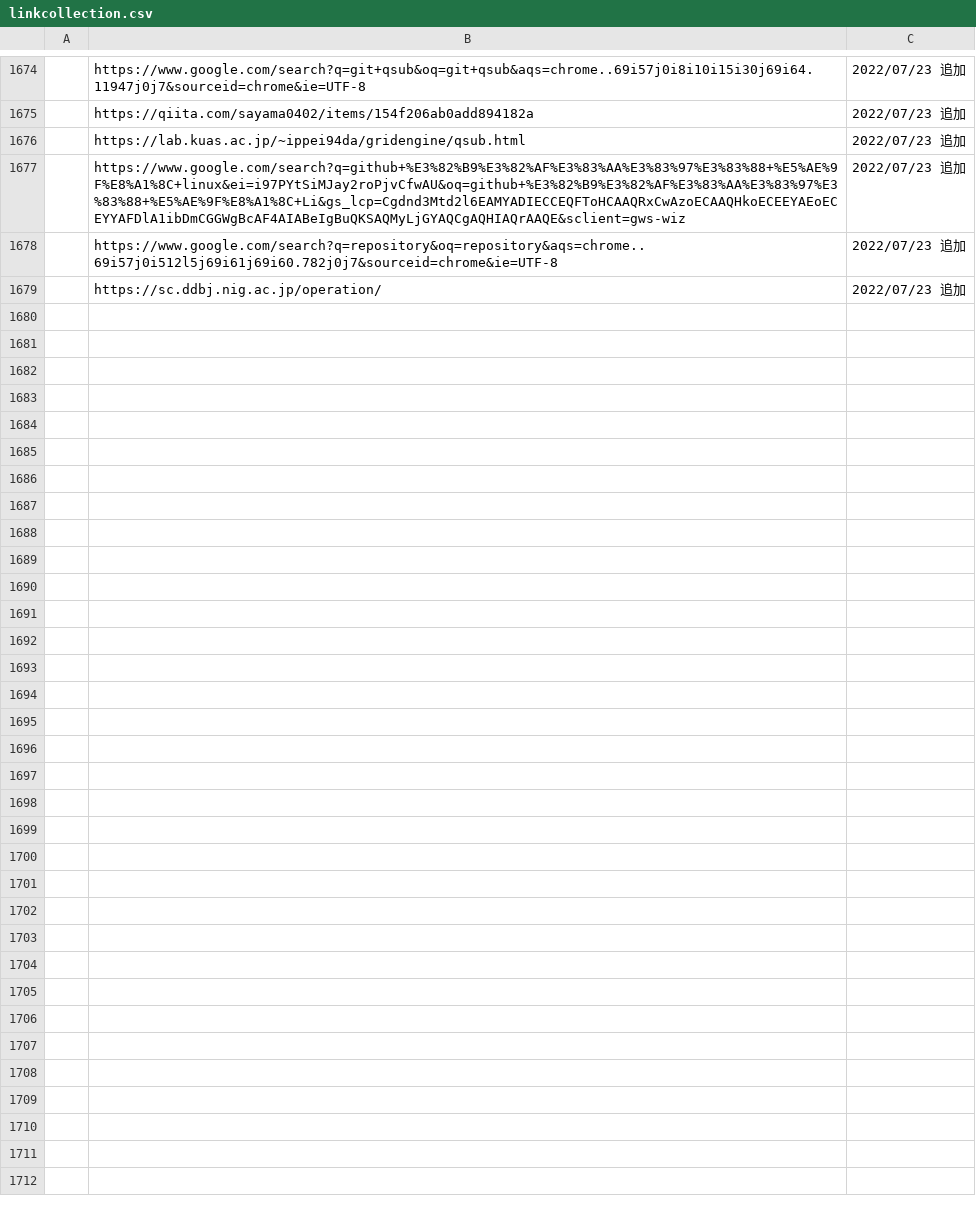
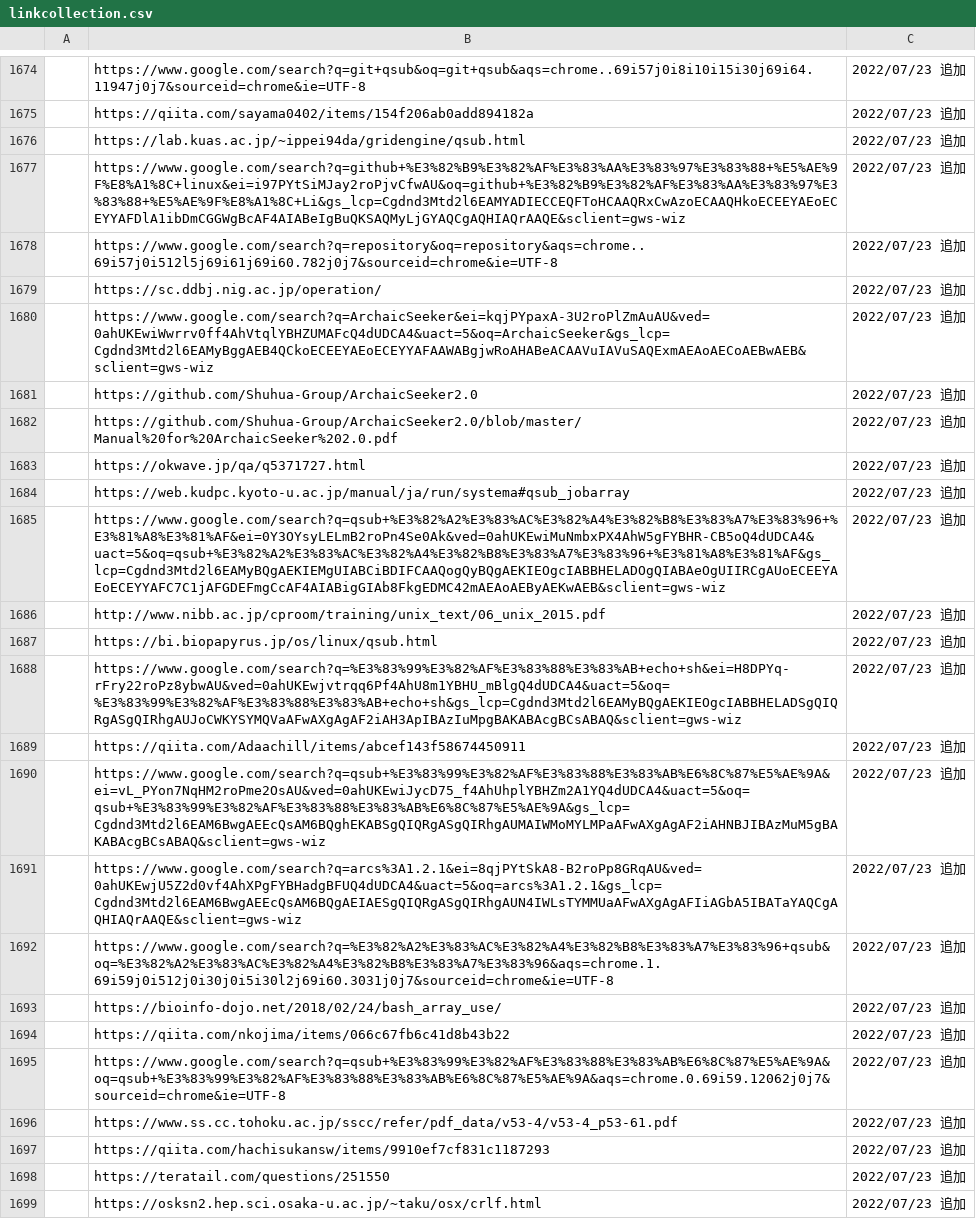
Before and after one commit to hmiwa30/demo, a CSV file: demodir/linkcollection.csv, drawn as a sheet; only a part is shown, gaps mark what is left out; the diff covers the shown part only; the diff names each change by its address in the sheet, - before the commit and + after, or states it on an @@ line.

Commit message:
[update] 2022/07/23 linkcollection.csv

```diff
--- a/demodir/linkcollection.csv
+++ b/demodir/linkcollection.csv
+row 1680:  | https://www.google.com/search?q=ArchaicSeeker&ei=kqjPYpaxA-3U2roPlZmAuAU&ved=0ahUKEwiWwrrv0ff4AhVtqlYBHZUMAFcQ4dUDCA4&uact=5&oq=ArchaicSeeker&gs_lcp=Cgdnd3Mtd2l6EAMyBggAEB4QCkoECEEYAEoECEYYAFAAWABgjwRoAHABeACAAVuIAVuSAQExmAEAoAECoAEBwAEB&sclient=gws-wiz | 2022/07/23 追加
+row 1681:  | https://github.com/Shuhua-Group/ArchaicSeeker2.0 | 2022/07/23 追加
+row 1682:  | https://github.com/Shuhua-Group/ArchaicSeeker2.0/blob/master/Manual%20for%20ArchaicSeeker%202.0.pdf | 2022/07/23 追加
+row 1683:  | https://okwave.jp/qa/q5371727.html | 2022/07/23 追加
+row 1684:  | https://web.kudpc.kyoto-u.ac.jp/manual/ja/run/systema#qsub_jobarray | 2022/07/23 追加
+row 1685:  | https://www.google.com/search?q=qsub+%E3%82%A2%E3%83%AC%E3%82%A4%E3%82%B8%E3%83%A7%E3%83%96+%E3%81%A8%E3%81%AF&ei=0Y3OYsyLELmB2roPn4Se0Ak&ved=0ahUKEwiMuNmbxPX4AhW5gFYBHR-CB5oQ4dUDCA4&uact=5&oq=qsub+%E3%82%A2%E3%83%AC%E3%82%A4%E3%82%B8%E3%83%A7%E3%83%96+%E3%81%A8%E3%81%AF&gs_lcp=Cgdnd3Mtd2l6EAMyBQgAEKIEMgUIABCiBDIFCAAQogQyBQgAEKIEOgcIABBHELADOgQIABAeOgUIIRCgAUoECEEYAEoECEYYAFC7C1jAFGDEFmgCcAF4AIABigGIAb8FkgEDMC42mAEAoAEByAEKwAEB&sclient=gws-wiz | 2022/07/23 追加
+row 1686:  | http://www.nibb.ac.jp/cproom/training/unix_text/06_unix_2015.pdf | 2022/07/23 追加
+row 1687:  | https://bi.biopapyrus.jp/os/linux/qsub.html | 2022/07/23 追加
+row 1688:  | https://www.google.com/search?q=%E3%83%99%E3%82%AF%E3%83%88%E3%83%AB+echo+sh&ei=H8DPYq-rFry22roPz8ybwAU&ved=0ahUKEwjvtrqq6Pf4AhU8m1YBHU_mBlgQ4dUDCA4&uact=5&oq=%E3%83%99%E3%82%AF%E3%83%88%E3%83%AB+echo+sh&gs_lcp=Cgdnd3Mtd2l6EAMyBQgAEKIEOgcIABBHELADSgQIQRgASgQIRhgAUJoCWKYSYMQVaAFwAXgAgAF2iAH3ApIBAzIuMpgBAKABAcgBCsABAQ&sclient=gws-wiz | 2022/07/23 追加
+row 1689:  | https://qiita.com/Adaachill/items/abcef143f58674450911 | 2022/07/23 追加
+row 1690:  | https://www.google.com/search?q=qsub+%E3%83%99%E3%82%AF%E3%83%88%E3%83%AB%E6%8C%87%E5%AE%9A&ei=vL_PYon7NqHM2roPme2OsAU&ved=0ahUKEwiJycD75_f4AhUhplYBHZm2A1YQ4dUDCA4&uact=5&oq=qsub+%E3%83%99%E3%82%AF%E3%83%88%E3%83%AB%E6%8C%87%E5%AE%9A&gs_lcp=Cgdnd3Mtd2l6EAM6BwgAEEcQsAM6BQghEKABSgQIQRgASgQIRhgAUMAIWMoMYLMPaAFwAXgAgAF2iAHNBJIBAzMuM5gBAKABAcgBCsABAQ&sclient=gws-wiz | 2022/07/23 追加
+row 1691:  | https://www.google.com/search?q=arcs%3A1.2.1&ei=8qjPYtSkA8-B2roPp8GRqAU&ved=0ahUKEwjU5Z2d0vf4AhXPgFYBHadgBFUQ4dUDCA4&uact=5&oq=arcs%3A1.2.1&gs_lcp=Cgdnd3Mtd2l6EAM6BwgAEEcQsAM6BQgAEIAESgQIQRgASgQIRhgAUN4IWLsTYMMUaAFwAXgAgAFIiAGbA5IBATaYAQCgAQHIAQrAAQE&sclient=gws-wiz | 2022/07/23 追加
+row 1692:  | https://www.google.com/search?q=%E3%82%A2%E3%83%AC%E3%82%A4%E3%82%B8%E3%83%A7%E3%83%96+qsub&oq=%E3%82%A2%E3%83%AC%E3%82%A4%E3%82%B8%E3%83%A7%E3%83%96&aqs=chrome.1.69i59j0i512j0i30j0i5i30l2j69i60.3031j0j7&sourceid=chrome&ie=UTF-8 | 2022/07/23 追加
+row 1693:  | https://bioinfo-dojo.net/2018/02/24/bash_array_use/ | 2022/07/23 追加
+row 1694:  | https://qiita.com/nkojima/items/066c67fb6c41d8b43b22 | 2022/07/23 追加
+row 1695:  | https://www.google.com/search?q=qsub+%E3%83%99%E3%82%AF%E3%83%88%E3%83%AB%E6%8C%87%E5%AE%9A&oq=qsub+%E3%83%99%E3%82%AF%E3%83%88%E3%83%AB%E6%8C%87%E5%AE%9A&aqs=chrome.0.69i59.12062j0j7&sourceid=chrome&ie=UTF-8 | 2022/07/23 追加
+row 1696:  | https://www.ss.cc.tohoku.ac.jp/sscc/refer/pdf_data/v53-4/v53-4_p53-61.pdf | 2022/07/23 追加
+row 1697:  | https://qiita.com/hachisukansw/items/9910ef7cf831c1187293 | 2022/07/23 追加
+row 1698:  | https://teratail.com/questions/251550 | 2022/07/23 追加
+row 1699:  | https://osksn2.hep.sci.osaka-u.ac.jp/~taku/osx/crlf.html | 2022/07/23 追加
```
Also changed, not shown: 9 added rows elsewhere in this file.
